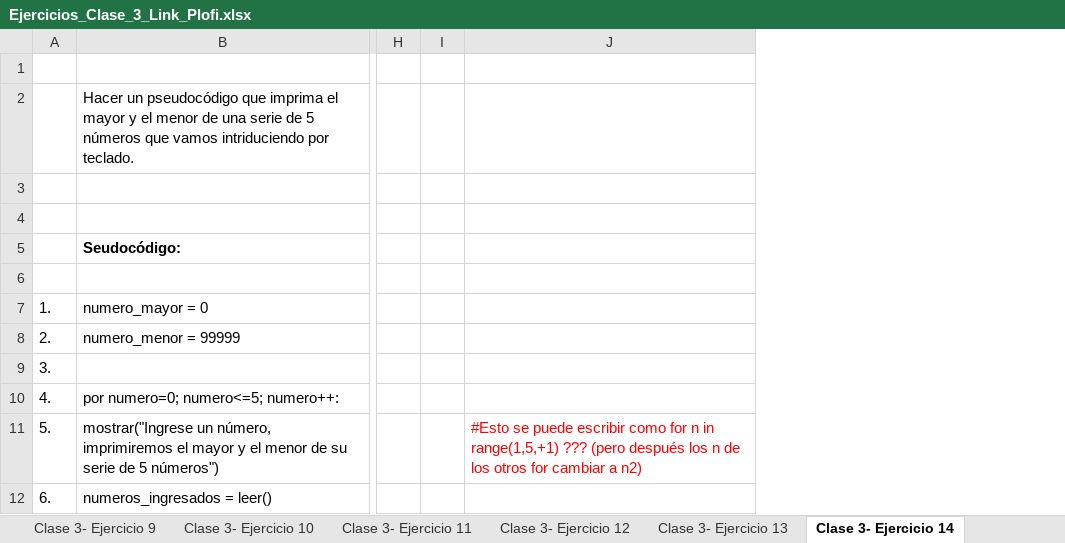
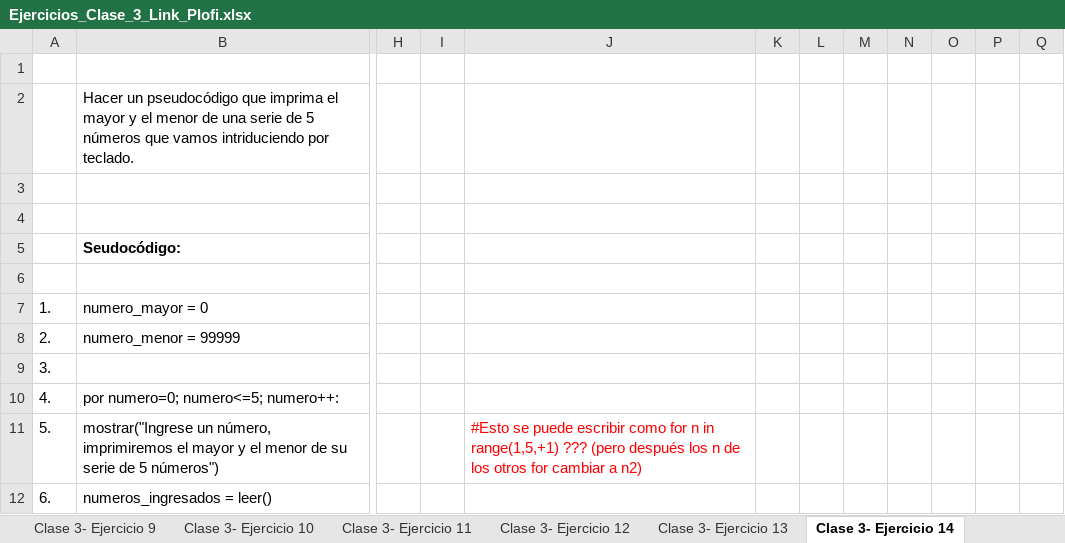
Before and after one commit to Plofi/Tareas, an Excel workbook: Ejercicios_Clase_3_Link_Plofi.xlsx, sheet Clase 3- Ejercicio 14, drawn as a sheet; only a part is shown, gaps mark what is left out; values as stored, in another font and other column widths than the file's, no borders; removed rows and columns are numbered as before the commit, all else as after; the diff covers the shown part only; the diff names each change by its address in the sheet, - before the commit and + after, or states it on an @@ line.

Commit message:
Agrego correcciones clase 3

```diff
--- a/Ejercicios_Clase_3_Link_Plofi.xlsx (sheet Clase 3- Ejercicio 14)
+++ b/Ejercicios_Clase_3_Link_Plofi.xlsx (sheet Clase 3- Ejercicio 14)
-column J, row 11: #Esto se puede escribir como for n in range(1,5,+1) ??? (pero después los n de los otros for cambiar a n2)
+column J, row 11: #Esto se puede escribir como for n in range(1,5,+1) ??? (pero después los n de los otros for cambiar a n2)
+column K, empty
+column L, empty
+column M, empty
+column N, empty
+column O, empty
+column P, empty
+column Q, empty
```
Also changed, not shown: 26 added rows elsewhere in this sheet, sheet Clase 3- Ejercicio 7, sheet Clase 3 - Ejercicio 1, sheet Clase 3- Ejercicio 2, sheet Clase 3- Ejercicio 3, sheet Clase 3- Ejercicio 4, 4 other files.
